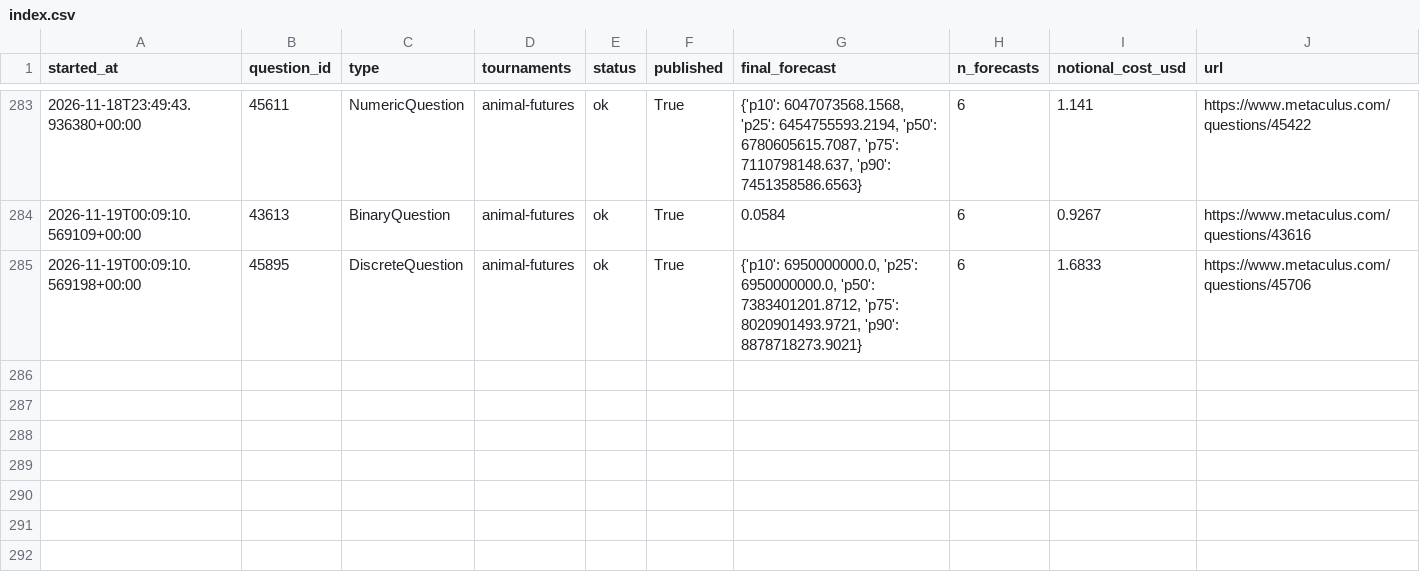
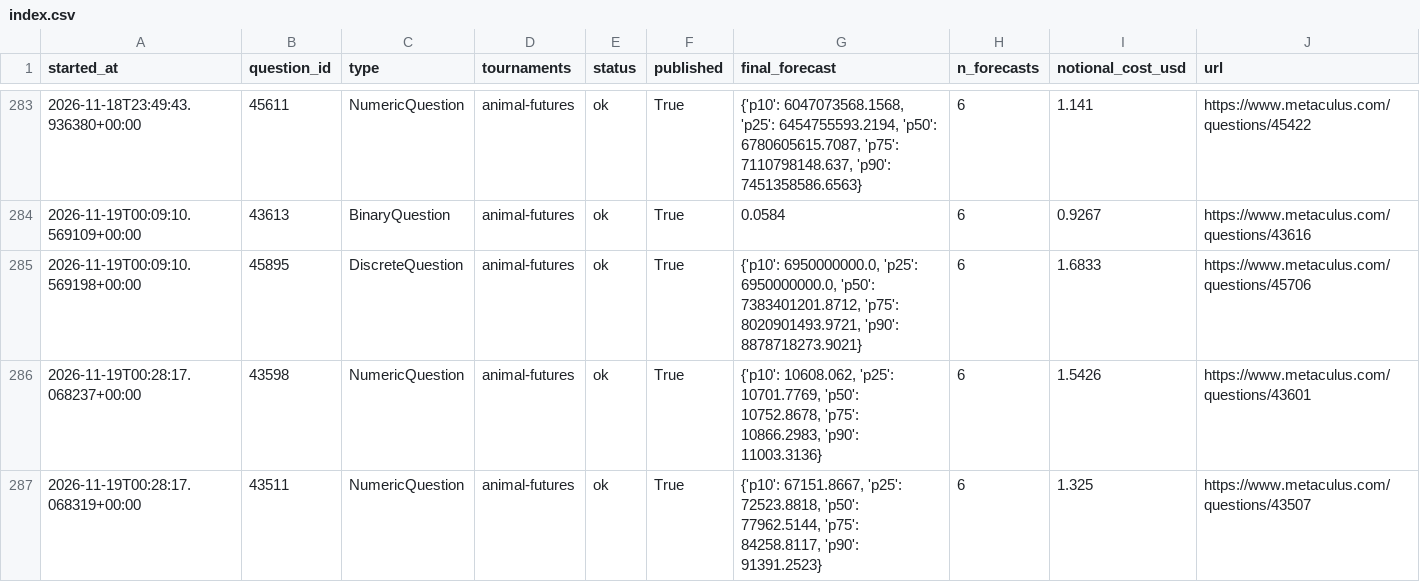
Before and after one commit to foggysteam/metaculus-bot, a CSV file: forecast_logs/index.csv, drawn as a sheet; only a part is shown, gaps mark what is left out.

Commit message:
Forecast logs 2026-11-19T00:38Z

```diff
--- a/forecast_logs/index.csv
+++ b/forecast_logs/index.csv
@@ -285 +285,3 @@ started_at,question_id,type,tournaments,status,published,final_forecast,n_foreca
 2026-11-19T00:09:10.569198+00:00,45895,DiscreteQuestion,"animal-futures",ok,True,"{'p10': 6950000000.0, 'p25': 6950000000.0, 'p50': 7383401201.8712, 'p75': 8020901493.9721, 'p90': 8878718273.9021}",6,1.6833,https://www.metaculus.com/questions/45706
+2026-11-19T00:28:17.068237+00:00,43598,NumericQuestion,"animal-futures",ok,True,"{'p10': 10608.062, 'p25': 10701.7769, 'p50': 10752.8678, 'p75': 10866.2983, 'p90': 11003.3136}",6,1.5426,https://www.metaculus.com/questions/43601
+2026-11-19T00:28:17.068319+00:00,43511,NumericQuestion,"animal-futures",ok,True,"{'p10': 67151.8667, 'p25': 72523.8818, 'p50': 77962.5144, 'p75': 84258.8117, 'p90': 91391.2523}",6,1.325,https://www.metaculus.com/questions/43507
```
Also changed, not shown: 2 other files.
